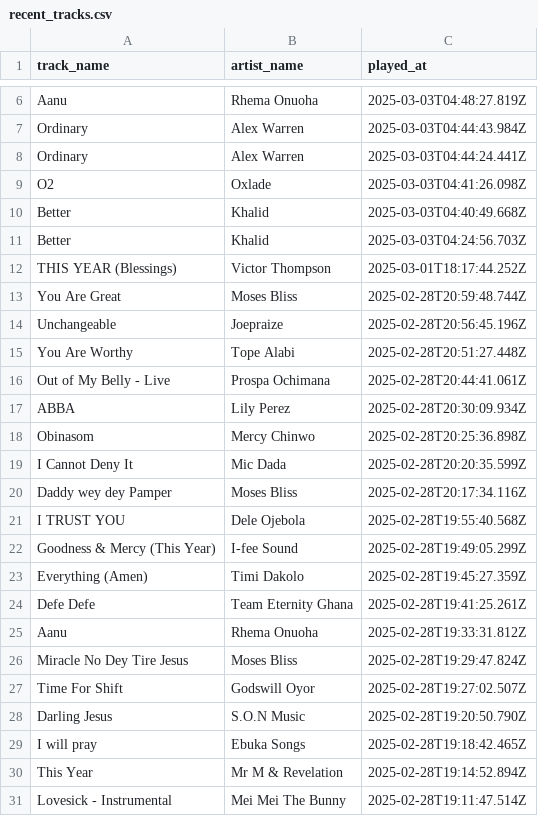
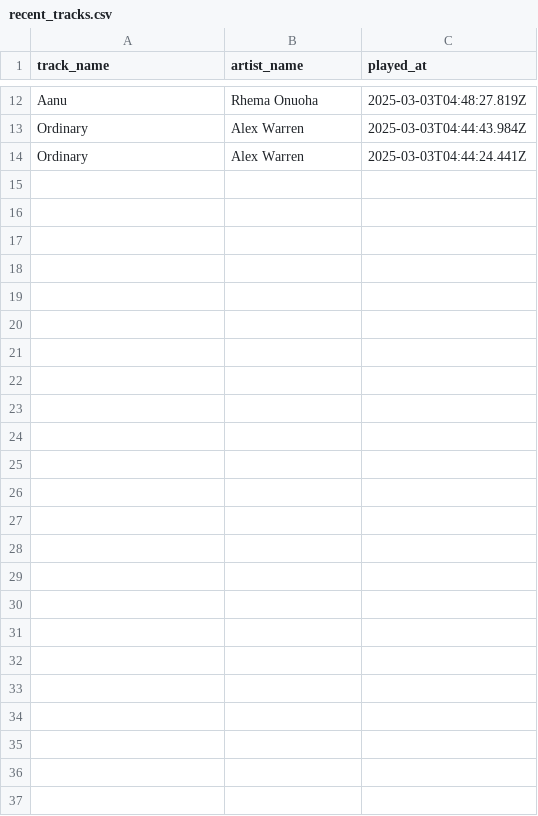
Before and after one commit to ifeomavera/ETL-pipeline-with-Postgres-and-Apache-Spark, a CSV file: recent_tracks.csv, drawn as a sheet; only a part is shown, gaps mark what is left out; the diff covers the shown part only.

```diff
--- a/recent_tracks.csv
+++ b/recent_tracks.csv
@@ -8,24 +14 @@ Ordinary,Alex Warren,2025-03-03T04:44:43.984Z
 Ordinary,Alex Warren,2025-03-03T04:44:24.441Z
-O2,Oxlade,2025-03-03T04:41:26.098Z
-Better,Khalid,2025-03-03T04:40:49.668Z
-Better,Khalid,2025-03-03T04:24:56.703Z
-THIS YEAR (Blessings),Victor Thompson,2025-03-01T18:17:44.252Z
-You Are Great,Moses Bliss,2025-02-28T20:59:48.744Z
-Unchangeable,Joepraize,2025-02-28T20:56:45.196Z
-You Are Worthy,Tope Alabi,2025-02-28T20:51:27.448Z
-Out of My Belly - Live,Prospa Ochimana,2025-02-28T20:44:41.061Z
-ABBA,Lily Perez,2025-02-28T20:30:09.934Z
-Obinasom,Mercy Chinwo,2025-02-28T20:25:36.898Z
-I Cannot Deny It,Mic Dada,2025-02-28T20:20:35.599Z
-Daddy wey dey Pamper,Moses Bliss,2025-02-28T20:17:34.116Z
-I TRUST YOU,Dele Ojebola,2025-02-28T19:55:40.568Z
-Goodness & Mercy (This Year),I-fee Sound,2025-02-28T19:49:05.299Z
-Everything (Amen),Timi Dakolo,2025-02-28T19:45:27.359Z
-Defe Defe,Team Eternity Ghana,2025-02-28T19:41:25.261Z
-Aanu,Rhema Onuoha,2025-02-28T19:33:31.812Z
-Miracle No Dey Tire Jesus,Moses Bliss,2025-02-28T19:29:47.824Z
-Time For Shift,Godswill Oyor,2025-02-28T19:27:02.507Z
-Darling Jesus,S.O.N Music,2025-02-28T19:20:50.790Z
-I will pray,Ebuka Songs,2025-02-28T19:18:42.465Z
-This Year,Mr M & Revelation,2025-02-28T19:14:52.894Z
-Lovesick - Instrumental,Mei Mei The Bunny,2025-02-28T19:11:47.514Z
```
Also changed, not shown: 6 added rows elsewhere in this file, all_recent_tracks.csv, all_top_artists.csv, 7 other files.
